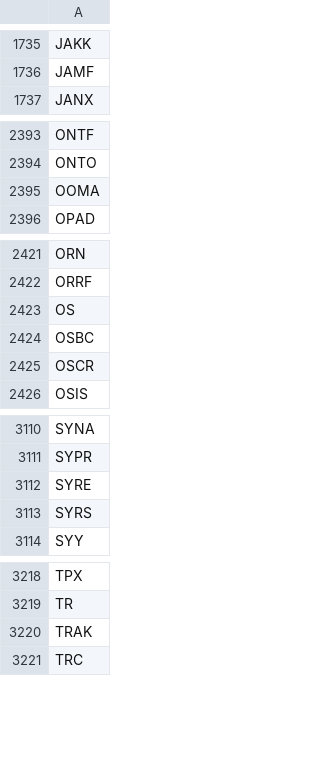
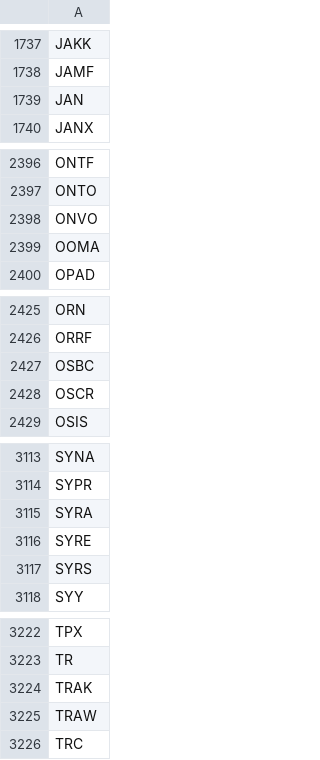
Before and after one commit to greenmtnboy/py-portfolio-index, a CSV file: py_portfolio_index/bin/cached_ticker_list.csv, drawn as a sheet; only a part is shown, gaps mark what is left out; removed rows and columns are numbered as before the commit, all else as after; the diff covers the shown part only; the diff names each change by its address in the sheet, - before the commit and + after, or states it on an @@ line.

```diff
--- a/py_portfolio_index/bin/cached_ticker_list.csv
+++ b/py_portfolio_index/bin/cached_ticker_list.csv
+row 1739: JAN
+row 2398: ONVO
-row 2423: OS
+row 3115: SYRA
+row 3225: TRAW
```
Also changed, not shown: 5 added rows and 2 removed rows elsewhere in this file, 42 other files.
